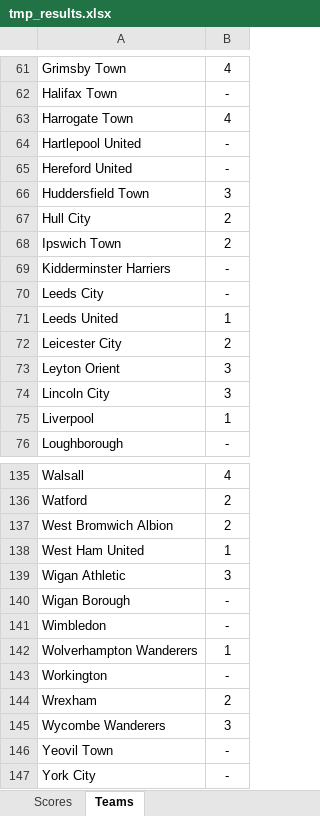
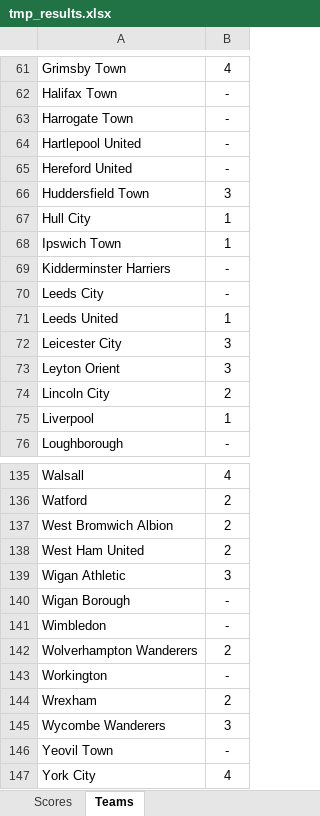
Before and after one commit to seanelvidge/England-football-results, an Excel workbook: .github/tmp_results.xlsx, sheet Teams, drawn as a sheet; only a part is shown, gaps mark what is left out; values as stored, in another font and other column widths than the file's, no borders; the diff covers the shown part only; the diff names each change by its address in the sheet, - before the commit and + after, or states it on an @@ line.

```diff
--- a/.github/tmp_results.xlsx (sheet Teams)
+++ b/.github/tmp_results.xlsx (sheet Teams)
-B63: 4
+B63: -
-B67:B68: 2
+B67:B68: 1
-B72: 2
+B72: 3
-B74: 3
+B74: 2
-B138: 1
+B138: 2
-B142: 1
+B142: 2
-B147: -
+B147: 4
```
Also changed, not shown: 16 edited cells elsewhere in this sheet, sheet Scores, formulas that keep their value.
